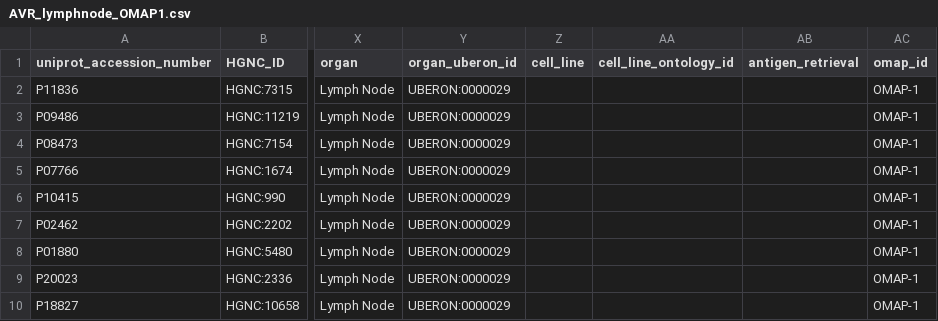
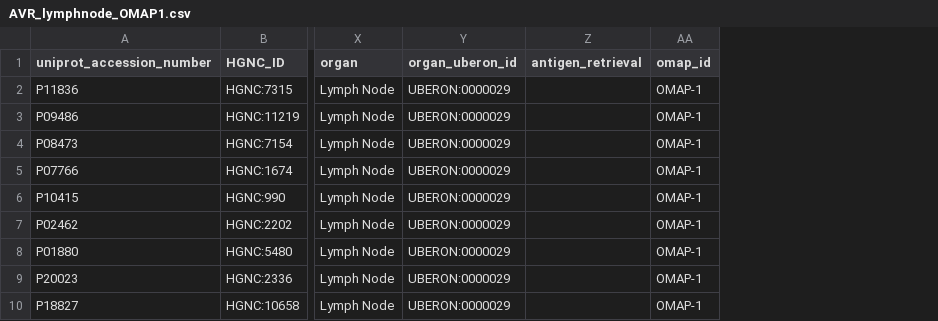
Before and after one commit to hubmapconsortium/antibody-api, a CSV file: server/manual_test_files/V2.0.0/T2/AVR_lymphnode_OMAP1.csv, drawn as a sheet; only a part is shown, gaps mark what is left out; the diff names each change by its address in the sheet, - before the commit and + after, or states it on an @@ line.

```diff
--- a/server/manual_test_files/V2.0.0/T2/AVR_lymphnode_OMAP1.csv
+++ b/server/manual_test_files/V2.0.0/T2/AVR_lymphnode_OMAP1.csv
-column Z (cell_line), empty
-column AA (cell_line_ontology_id), empty
```
Also changed, not shown: server/manual_test_files/V2.0.0/T2/AVR_lymphnode_OMAP1_local.csv, server/manual_test_files/V2.0.0/T3/AVR_Pancreas_CODEX_OMAP13.csv, 12 other files.
